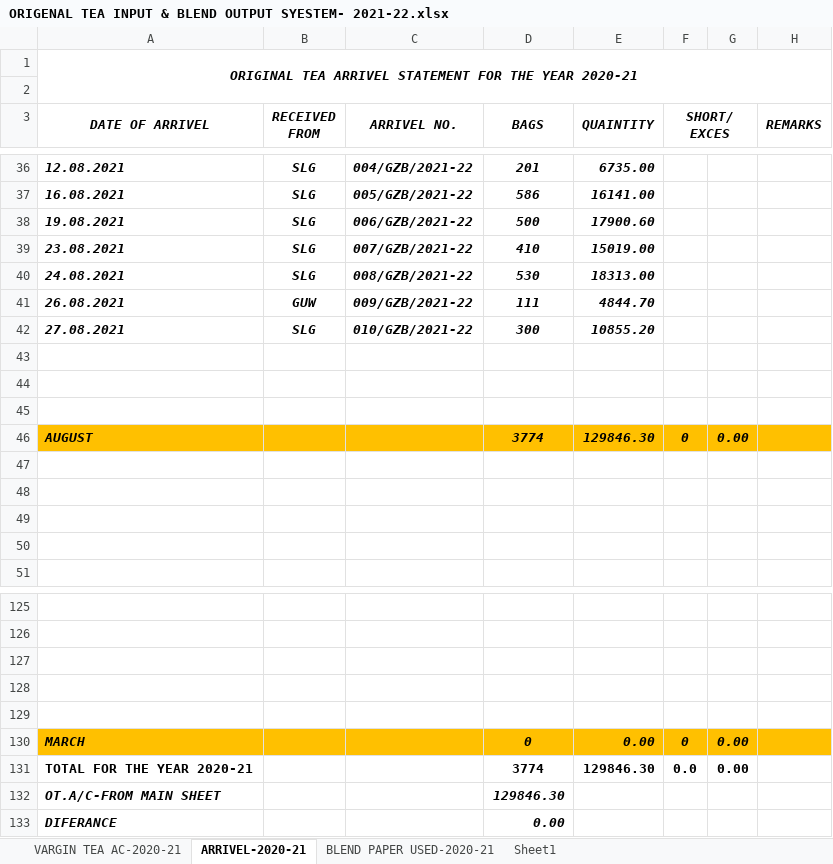
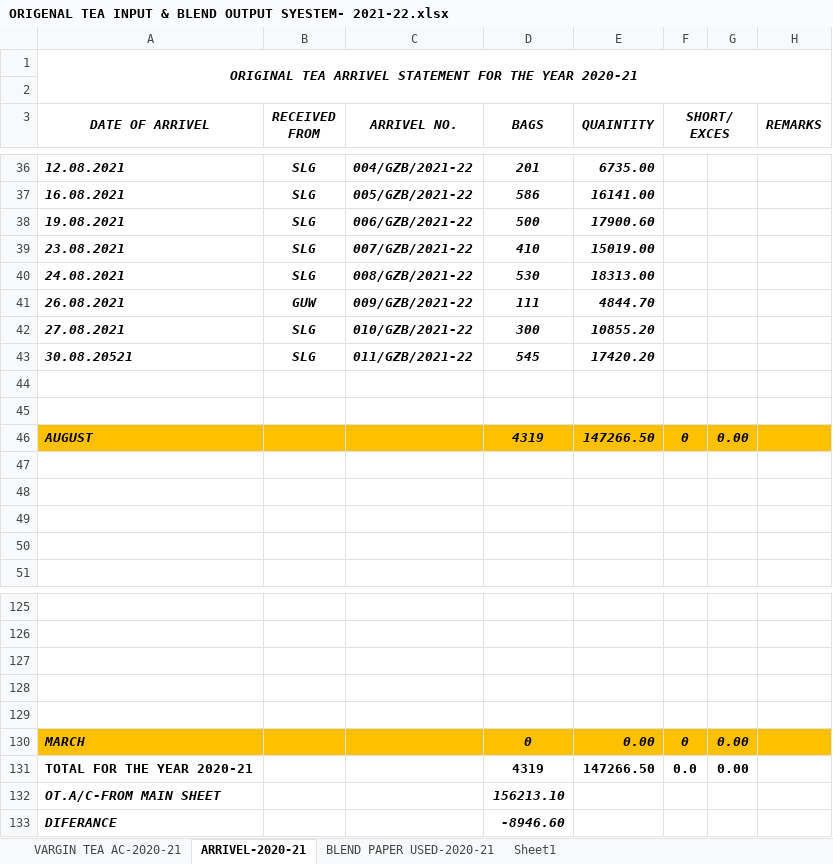
Before and after one commit to TusharPanja15/excel, an Excel workbook: ORIGENAL TEA INPUT & BLEND OUTPUT SYESTEM- 2021-22.xlsx, sheet ARRIVEL-2020-21, drawn as a sheet; only a part is shown, gaps mark what is left out; values as stored, in another font and other column widths than the file's, no borders; removed rows and columns are numbered as before the commit, all else as after; the diff names each change by its address in the sheet, - before the commit and + after, or states it on an @@ line.

```diff
--- a/ORIGENAL TEA INPUT & BLEND OUTPUT SYESTEM- 2021-22.xlsx (sheet ARRIVEL-2020-21)
+++ b/ORIGENAL TEA INPUT & BLEND OUTPUT SYESTEM- 2021-22.xlsx (sheet ARRIVEL-2020-21)
+row 43: 30.08.20521 | SLG | 011/GZB/2021-22 | 545 | 17420.20
-row 45: (empty)
-D46 (BAGS): 3774
+D46 (BAGS): 4319
-E46 (QUAINTITY): 129846.30
+E46 (QUAINTITY): 147266.50
-D131 (BAGS): 3774
+D131 (BAGS): 4319
-E131 (QUAINTITY): 129846.30
+E131 (QUAINTITY): 147266.50
-D132 (BAGS): 129846.30
+D132 (BAGS): 156213.10
-D133 (BAGS): 0.00
+D133 (BAGS): -8946.60
```
Also changed, not shown: sheet VARGIN TEA AC-2020-21, sheet BLEND PAPER USED-2020-21, formulas that keep their value, hidden cells.
